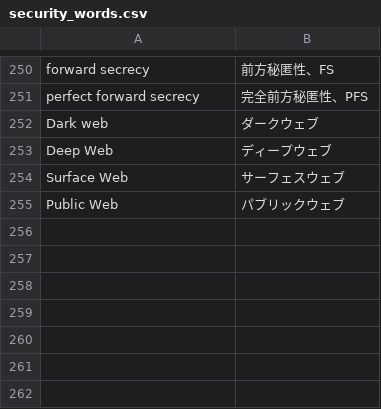
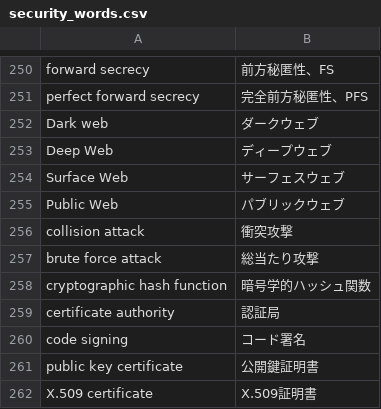
Before and after one commit to SaitoLab/security_words, a CSV file: security_words.csv, drawn as a sheet; only a part is shown, gaps mark what is left out; the diff names each change by its address in the sheet, - before the commit and + after, or states it on an @@ line.

Commit message:
Update security_words.csv
collision attack,衝突攻撃
brute force attack,総当たり攻撃
cryptographic hash function,暗号学的ハッシュ関数
certificate authority,認証局
code signing,コード署名
public key certificate, 公開鍵証明書
X.509 certificate,X.509証明書

```diff
--- a/security_words.csv
+++ b/security_words.csv
+row 256: collision attack | 衝突攻撃
+row 257: brute force attack | 総当たり攻撃
+row 258: cryptographic hash function | 暗号学的ハッシュ関数
+row 259: certificate authority | 認証局
+row 260: code signing | コード署名
+row 261: public key certificate | 公開鍵証明書
+row 262: X.509 certificate | X.509証明書
```
